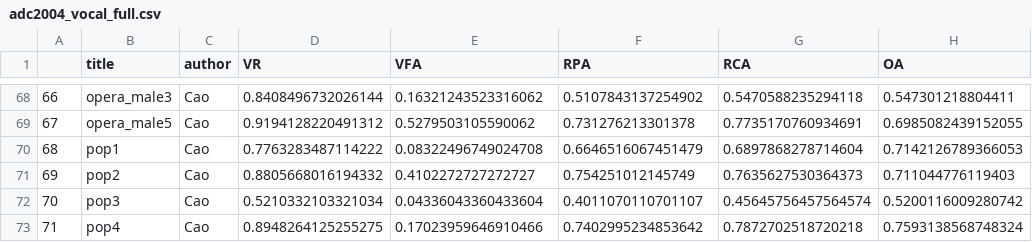
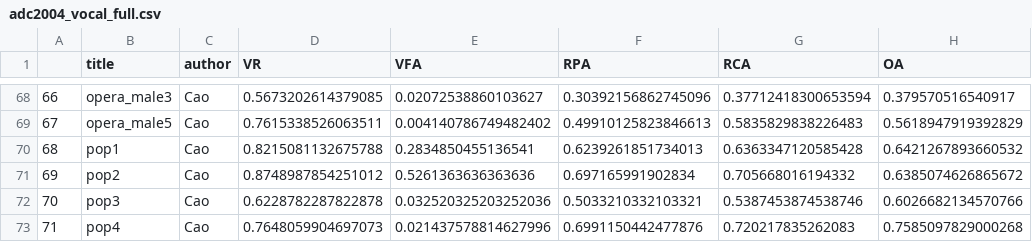
Before and after one commit to beantowel/lab-melody-extraction, a CSV file: data/evalResult/adc2004_vocal_full.csv, drawn as a sheet; only a part is shown, gaps mark what is left out; the diff covers the shown part only.

```diff
--- a/data/evalResult/adc2004_vocal_full.csv
+++ b/data/evalResult/adc2004_vocal_full.csv
@@ -68,6 +68,6 @@
-66,opera_male3,Cao,0.8408496732026144,0.16321243523316062,0.5107843137254902,0.5470588235294118,0.547301218804411
-67,opera_male5,Cao,0.9194128220491312,0.5279503105590062,0.731276213301378,0.7735170760934691,0.6985082439152055
-68,pop1,Cao,0.7763283487114222,0.08322496749024708,0.6646516067451479,0.6897868278714604,0.7142126789366053
-69,pop2,Cao,0.8805668016194332,0.4102272727272727,0.754251012145749,0.7635627530364373,0.711044776119403
-70,pop3,Cao,0.5210332103321034,0.04336043360433604,0.4011070110701107,0.45645756457564574,0.5200116009280742
-71,pop4,Cao,0.8948264125255275,0.17023959646910466,0.7402995234853642,0.7872702518720218,0.7593138568748324
+66,opera_male3,Cao,0.5673202614379085,0.02072538860103627,0.30392156862745096,0.37712418300653594,0.379570516540917
+67,opera_male5,Cao,0.7615338526063511,0.004140786749482402,0.49910125823846613,0.5835829838226483,0.5618947919392829
+68,pop1,Cao,0.8215081132675788,0.2834850455136541,0.6239261851734013,0.6363347120585428,0.6421267893660532
+69,pop2,Cao,0.8748987854251012,0.5261363636363636,0.697165991902834,0.705668016194332,0.6385074626865672
+70,pop3,Cao,0.6228782287822878,0.032520325203252036,0.5033210332103321,0.5387453874538746,0.6026682134570766
+71,pop4,Cao,0.7648059904697073,0.021437578814627996,0.6991150442477876,0.720217835262083,0.7585097829000268
```
Also changed, not shown: 29 edited cells elsewhere in this file, data/evalResult/adc2004_vocal.csv, 8 other files.
